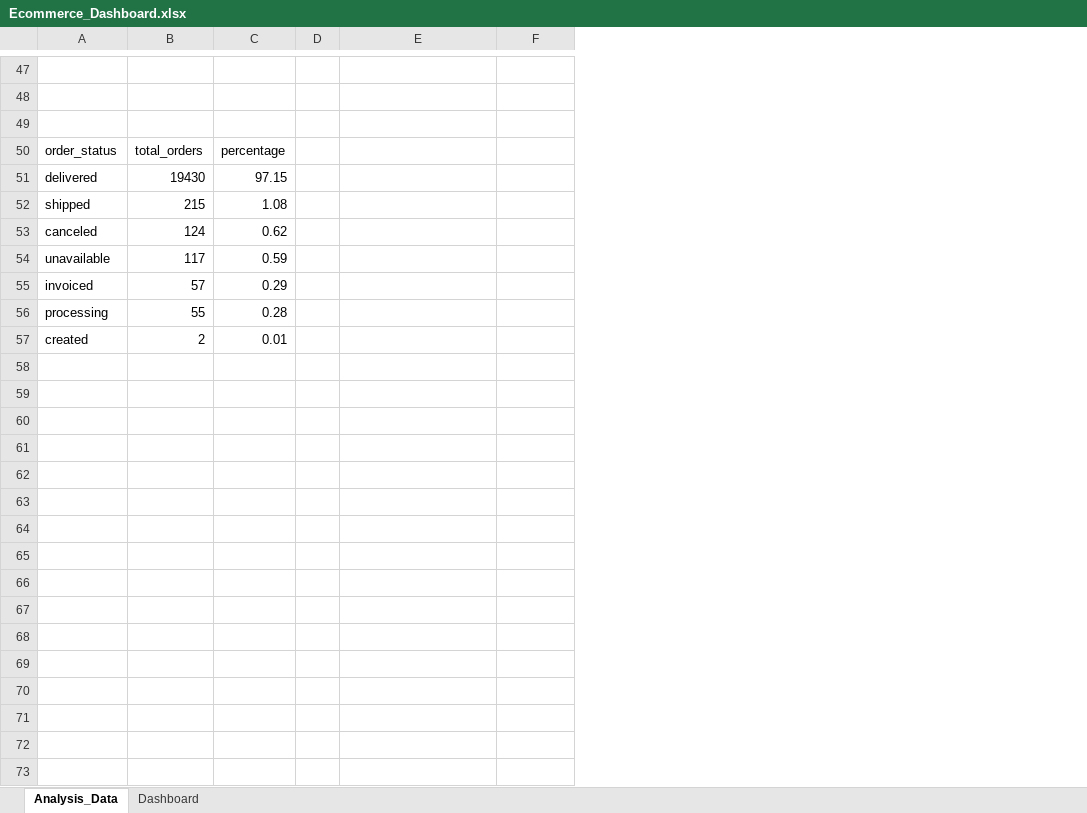
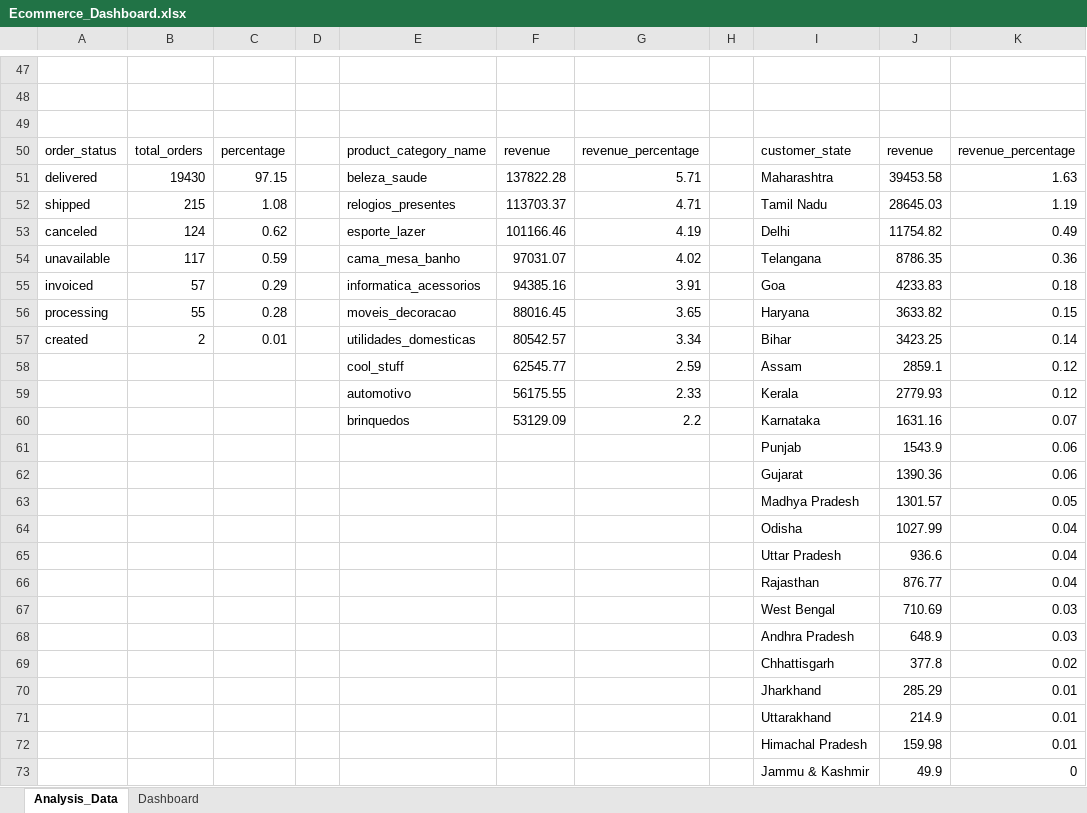
Before and after one commit to Abhineethk/indian-ecommerce-sales-analysis, an Excel workbook: Ecommerce_Dashboard.xlsx, sheet Analysis_Data, drawn as a sheet; only a part is shown, gaps mark what is left out; values as stored, in another font and other column widths than the file's, no borders; the diff covers the shown part only; the diff names each change by its address in the sheet, - before the commit and + after, or states it on an @@ line.

Commit message:
Update report, dashboard, README and regional analysis

```diff
--- a/Ecommerce_Dashboard.xlsx (sheet Analysis_Data)
+++ b/Ecommerce_Dashboard.xlsx (sheet Analysis_Data)
+column G, rows 50-57: revenue_percentage | 5.71 | 4.71 | 4.19 | 4.02 | 3.91 | 3.65 | 3.34
+column H, empty
+column I, rows 50-57: customer_state | Maharashtra | Tamil Nadu | Delhi | Telangana | Goa | Haryana | Bihar
+column J, rows 50-57: revenue | 39453.58 | 28645.03 | 11754.82 | 8786.35 | 4233.83 | 3633.82 | 3423.25
+column K, rows 50-57: revenue_percentage | 1.63 | 1.19 | 0.49 | 0.36 | 0.18 | 0.15 | 0.14
-E50: (empty)
+E50: product_category_name
-F50: (empty)
+F50: revenue
-E51: (empty)
+E51: beleza_saude
-F51: (empty)
+F51: 137822.28
-E52: (empty)
+E52: relogios_presentes
-F52: (empty)
+F52: 113703.37
-E53: (empty)
+E53: esporte_lazer
-F53: (empty)
+F53: 101166.46
-E54: (empty)
+E54: cama_mesa_banho
-F54: (empty)
+F54: 97031.07
-E55: (empty)
+E55: informatica_acessorios
-F55: (empty)
+F55: 94385.16
-E56: (empty)
+E56: moveis_decoracao
-F56: (empty)
+F56: 88016.45
-E57: (empty)
+E57: utilidades_domesticas
-F57: (empty)
+F57: 80542.57
+row 58:  |  |  |  | cool_stuff | 62545.77 | 2.59 |  | Assam | 2859.1 | 0.12
+row 59:  |  |  |  | automotivo | 56175.55 | 2.33 |  | Kerala | 2779.93 | 0.12
+row 60:  |  |  |  | brinquedos | 53129.09 | 2.2 |  | Karnataka | 1631.16 | 0.07
+row 61:  |  |  |  |  |  |  |  | Punjab | 1543.9 | 0.06
+row 62:  |  |  |  |  |  |  |  | Gujarat | 1390.36 | 0.06
+row 63:  |  |  |  |  |  |  |  | Madhya Pradesh | 1301.57 | 0.05
+row 64:  |  |  |  |  |  |  |  | Odisha | 1027.99 | 0.04
+row 65:  |  |  |  |  |  |  |  | Uttar Pradesh | 936.6 | 0.04
+row 66:  |  |  |  |  |  |  |  | Rajasthan | 876.77 | 0.04
+row 67:  |  |  |  |  |  |  |  | West Bengal | 710.69 | 0.03
+row 68:  |  |  |  |  |  |  |  | Andhra Pradesh | 648.9 | 0.03
+row 69:  |  |  |  |  |  |  |  | Chhattisgarh | 377.8 | 0.02
+row 70:  |  |  |  |  |  |  |  | Jharkhand | 285.29 | 0.01
+row 71:  |  |  |  |  |  |  |  | Uttarakhand | 214.9 | 0.01
+row 72:  |  |  |  |  |  |  |  | Himachal Pradesh | 159.98 | 0.01
+row 73:  |  |  |  |  |  |  |  | Jammu & Kashmir | 49.9 | 0
```
Also changed, not shown: 34 added rows elsewhere in this sheet, sheet Dashboard, charts or pictures, 4 other files.
